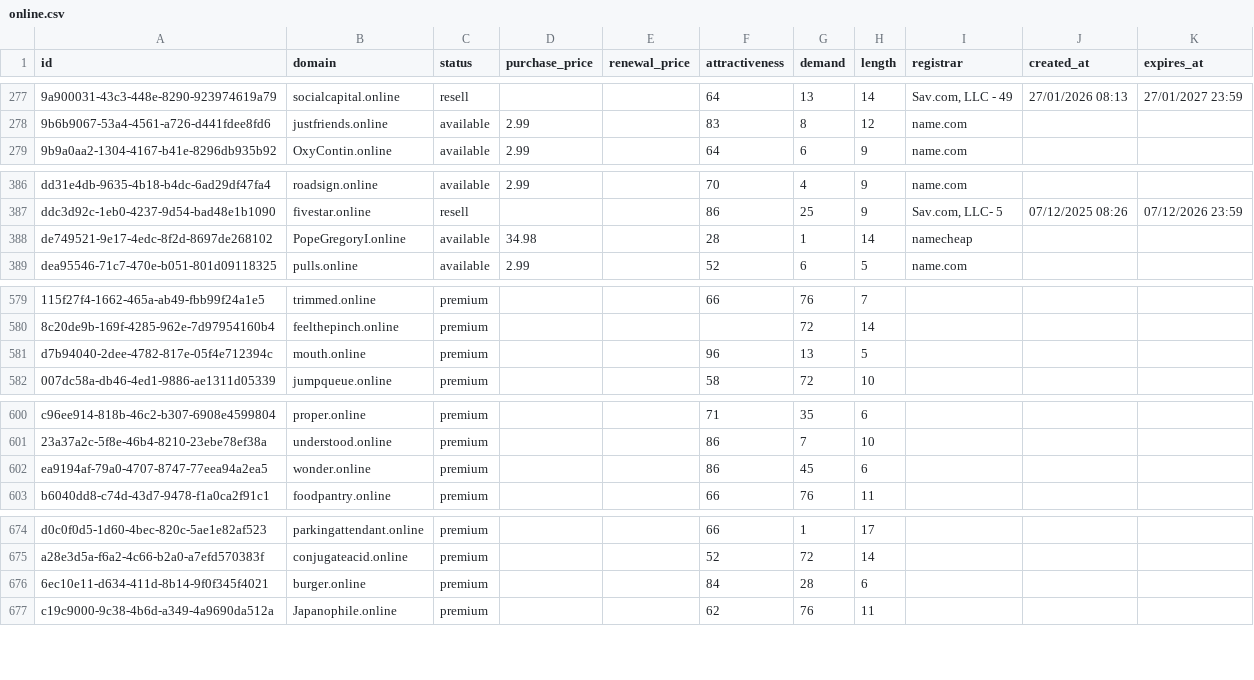
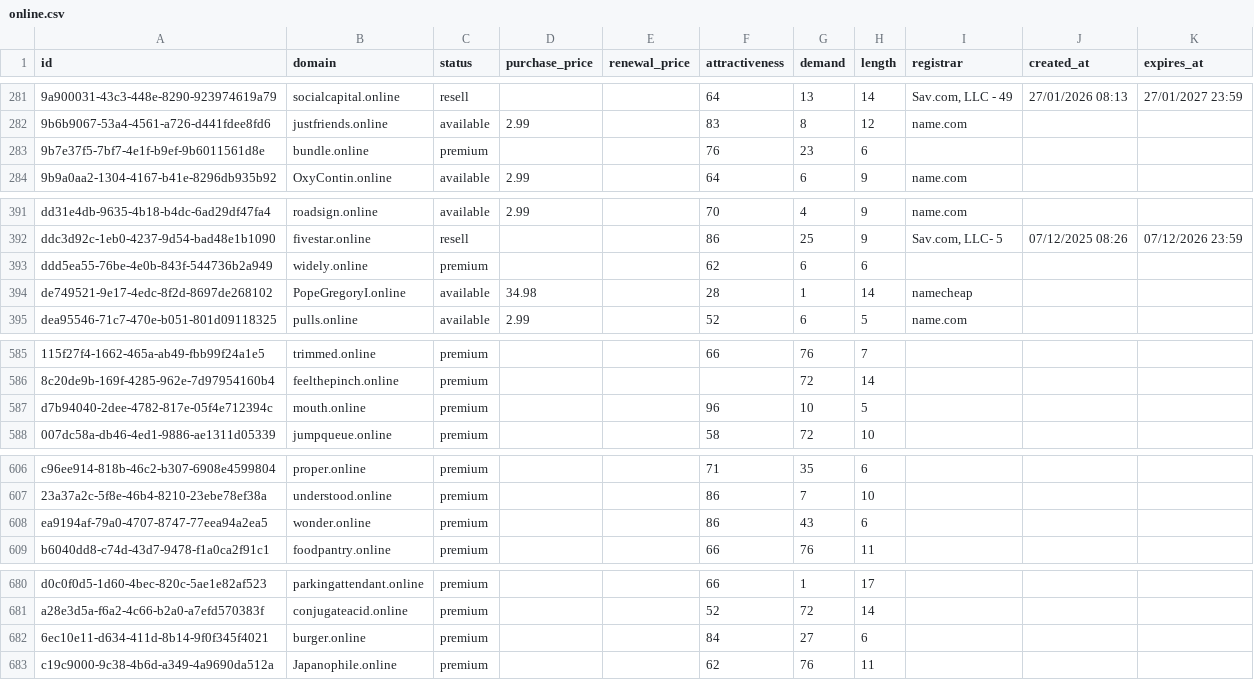
Before and after one commit to UniqueDomains/online-oneword-domains, a CSV file: online.csv, drawn as a sheet; only a part is shown, gaps mark what is left out; addresses are those after the commit; the diff covers the shown part only; the diff names each change by its address in the sheet, - before the commit and + after, or states it on an @@ line.

```diff
--- a/online.csv
+++ b/online.csv
+row 283: 9b7e37f5-7bf7-4e1f-b9ef-9b6011561d8e | bundle.online | premium |  |  | 76 | 23 | 6
+row 393: ddd5ea55-76be-4e0b-843f-544736b2a949 | widely.online | premium |  |  | 62 | 6 | 6
-G587 (demand): 13
+G587 (demand): 10
-G608 (demand): 45
+G608 (demand): 43
-G682 (demand): 28
+G682 (demand): 27
```
Also changed, not shown: 4 added rows and 6 removed rows elsewhere in this file, 4 other files.
